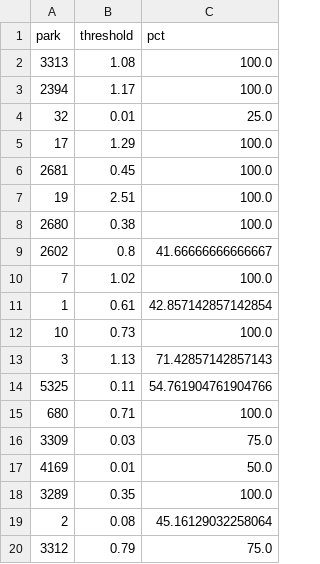
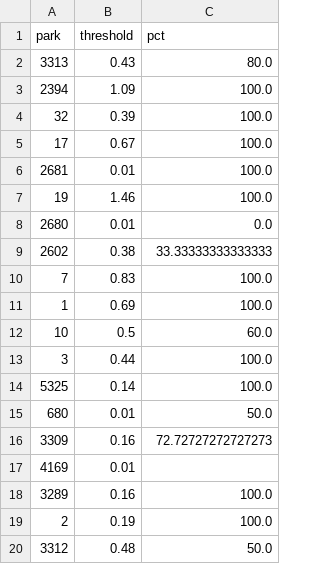
Before and after one commit to jefnic23/zell_baseball, a CSV file: app/data/under_thresholds.csv, drawn as a sheet; only a part is shown; the diff covers the shown part only.

```diff
--- a/app/data/under_thresholds.csv
+++ b/app/data/under_thresholds.csv
@@ -1,20 +1,20 @@
 park,threshold,pct
-3313,1.08,100.0
-2394,1.17,100.0
-32,0.01,25.0
-17,1.29,100.0
-2681,0.45,100.0
-19,2.51,100.0
-2680,0.38,100.0
-2602,0.8,41.66666666666667
-7,1.02,100.0
-1,0.61,42.857142857142854
-10,0.73,100.0
-3,1.13,71.42857142857143
-5325,0.11,54.761904761904766
-680,0.71,100.0
-3309,0.03,75.0
-4169,0.01,50.0
-3289,0.35,100.0
-2,0.08,45.16129032258064
-3312,0.79,75.0
+3313,0.43,80.0
+2394,1.09,100.0
+32,0.39,100.0
+17,0.67,100.0
+2681,0.01,100.0
+19,1.46,100.0
+2680,0.01,0.0
+2602,0.38,33.33333333333333
+7,0.83,100.0
+1,0.69,100.0
+10,0.5,60.0
+3,0.44,100.0
+5325,0.14,100.0
+680,0.01,50.0
+3309,0.16,72.72727272727273
+4169,0.01,
+3289,0.16,100.0
+2,0.19,100.0
+3312,0.48,50.0
```
Also changed, not shown: 25 edited cells elsewhere in this file, app/data/over_thresholds.csv, 4 other files.
